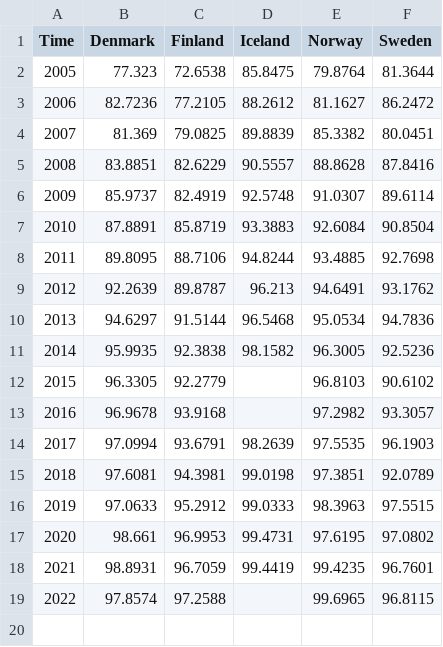
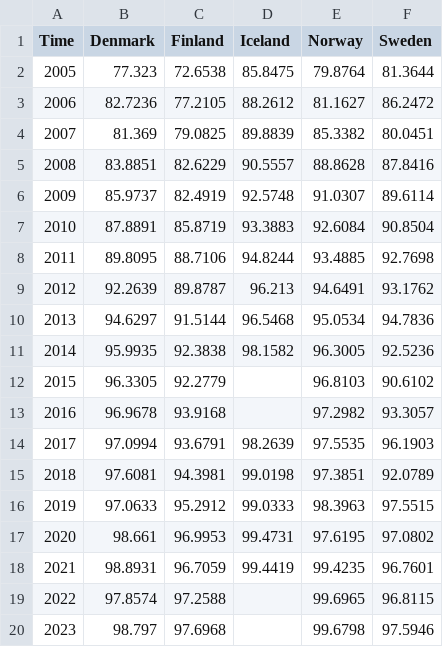
Before and after one commit to Qery-Data/SDG-Datatracker, a CSV file: data/17_8_1_Share_Individuals_Using_Internet_last3M_Nordics.csv, drawn as a sheet; the diff names each change by its address in the sheet, - before the commit and + after, or states it on an @@ line.

Commit message:
Latest data: 2023-12-21-05-30-35

```diff
--- a/data/17_8_1_Share_Individuals_Using_Internet_last3M_Nordics.csv
+++ b/data/17_8_1_Share_Individuals_Using_Internet_last3M_Nordics.csv
+row 20: 2023 | 98.797 | 97.6968 |  | 99.6798 | 97.5946
```
